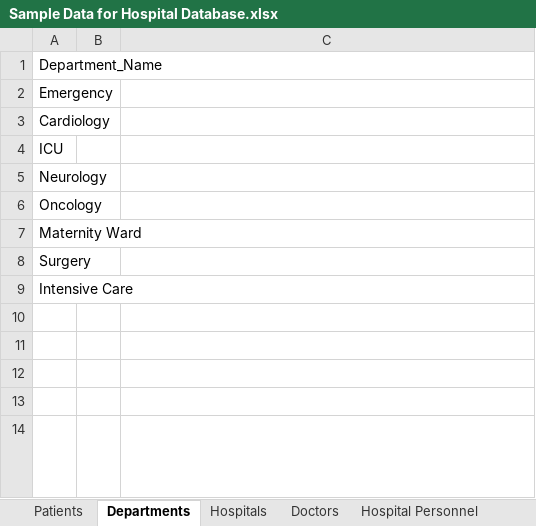
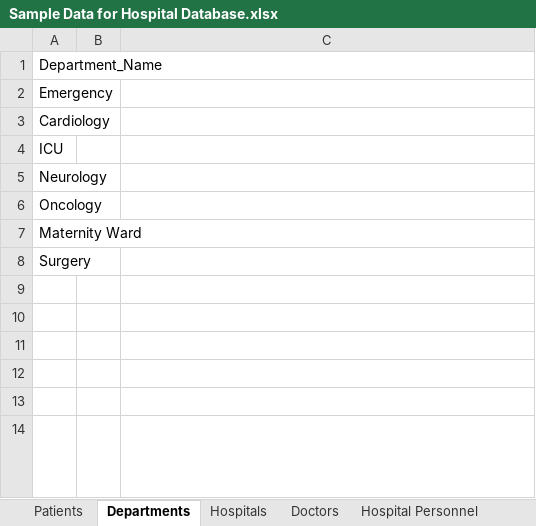
Before and after one commit to Trivedism/HospitalDatabase, an Excel workbook: Documentation/Sample Data for Hospital Database.xlsx, sheet Departments, drawn as a sheet; values as stored, in another font and other column widths than the file's, no borders; the diff names each change by its address in the sheet, - before the commit and + after, or states it on an @@ line.

Commit message:
Document for phase 2

```diff
--- a/Documentation/Sample Data for Hospital Database.xlsx (sheet Departments)
+++ b/Documentation/Sample Data for Hospital Database.xlsx (sheet Departments)
-A9: Intensive Care
+A9: (empty)
```
Also changed, not shown: 2 other files.
